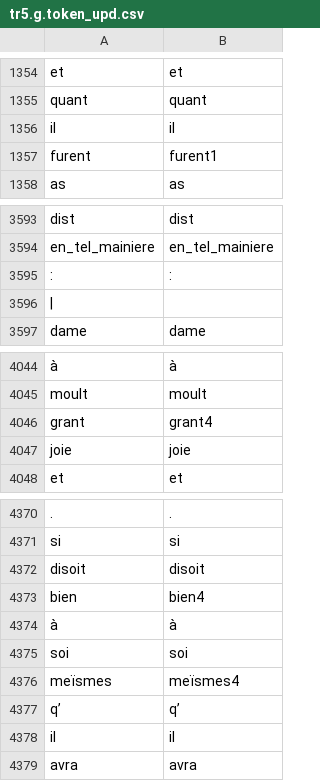
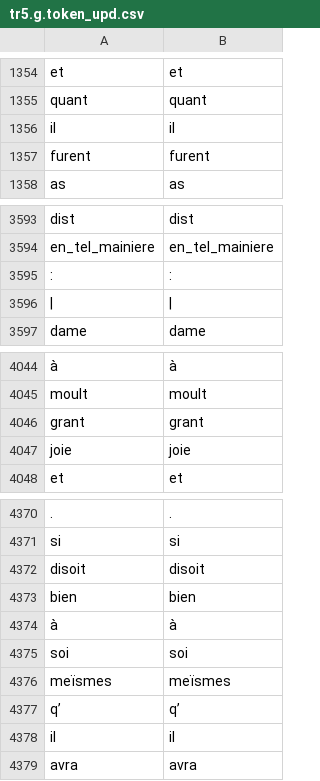
Before and after one commit to mmaterni/ula2, a CSV file: ula_data/data_restored/tr5.g.token_upd.csv, drawn as a sheet; only a part is shown, gaps mark what is left out; the diff covers the shown part only; the diff names each change by its address in the sheet, - before the commit and + after, or states it on an @@ line.

```diff
--- a/ula_data/data_restored/tr5.g.token_upd.csv
+++ b/ula_data/data_restored/tr5.g.token_upd.csv
-B1357: furent1
+B1357: furent
-B3596: (empty)
+B3596: |
-B4046: grant4
+B4046: grant
-B4373: bien4
+B4373: bien
-B4376: meïsmes4
+B4376: meïsmes
```
Also changed, not shown: 2 added rows, 2 removed rows and 6 edited cells elsewhere in this file, ula_data/data_restored/tr5.g.form_upd.csv, 9 other files.
